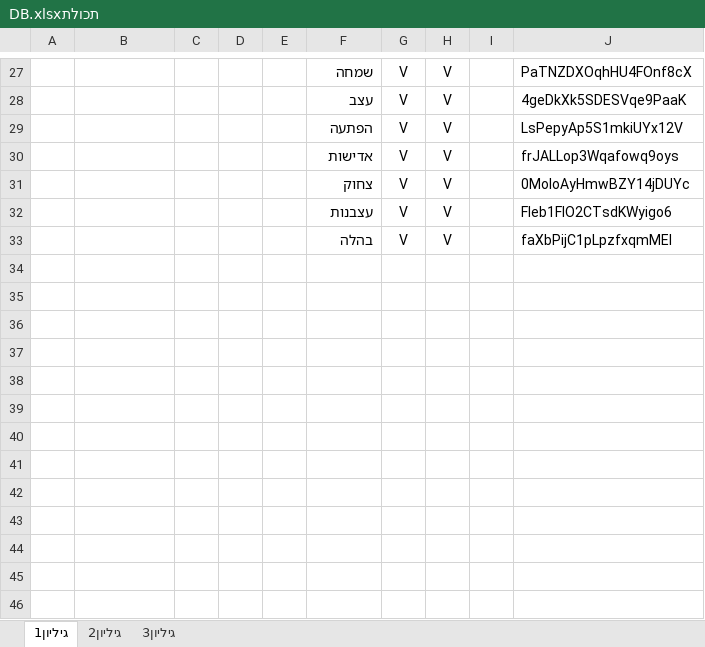
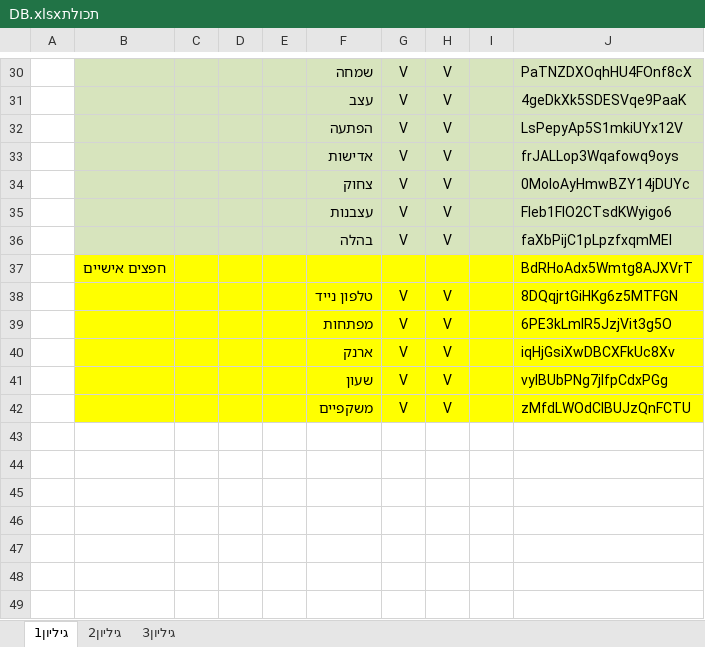
Before and after one commit to DavidDr90/Hadasa-Rehabilitation, an Excel workbook: Wiki Stuff/תכולתDB.xlsx, sheet גיליון1, drawn as a sheet; only a part is shown, gaps mark what is left out; values as stored, in another font and other column widths than the file's, no borders; addresses are those after the commit; the diff covers the shown part only; the diff names each change by its address in the sheet, - before the commit and + after, or states it on an @@ line.

```diff
--- a/Wiki Stuff/תכולתDB.xlsx (sheet גיליון1)
+++ b/Wiki Stuff/תכולתDB.xlsx (sheet גיליון1)
-B30:J36 fill: none
+B30:J36 fill: #D7E4BD
+row 37:  | חפצים אישיים |  |  |  |  |  |  |  | BdRHoAdx5Wmtg8AJXVrT
+row 38:  |  |  |  |  | טלפון נייד | V | V |  | 8DQqjrtGiHKg6z5MTFGN
+row 39:  |  |  |  |  | מפתחות | V | V |  | 6PE3kLmlR5JzjVit3g5O
+row 40:  |  |  |  |  | ארנק | V | V |  | iqHjGsiXwDBCXFkUc8Xv
+row 41:  |  |  |  |  | שעון | V | V |  | vyIBUbPNg7jIfpCdxPGg
+row 42:  |  |  |  |  | משקפיים | V | V |  | zMfdLWOdClBUJzQnFCTU
+row 43: (empty)
+row 44: (empty)
+row 45: (empty)
+row 46: (empty)
+row 47: (empty)
+row 48: (empty)
+row 49: (empty)
```
Also changed, not shown: 22 added rows, 1 removed row and cell formats elsewhere in this sheet.
